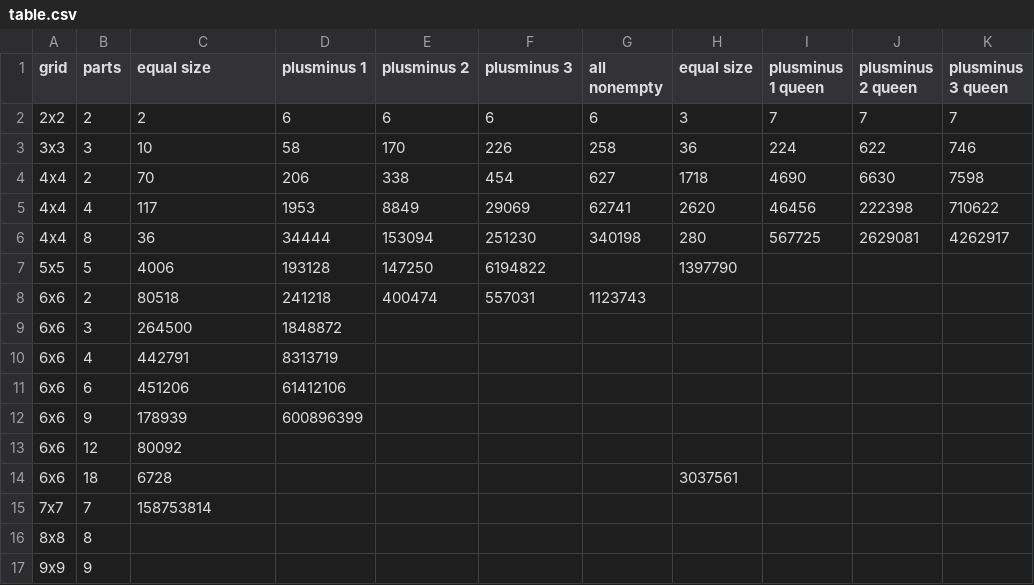
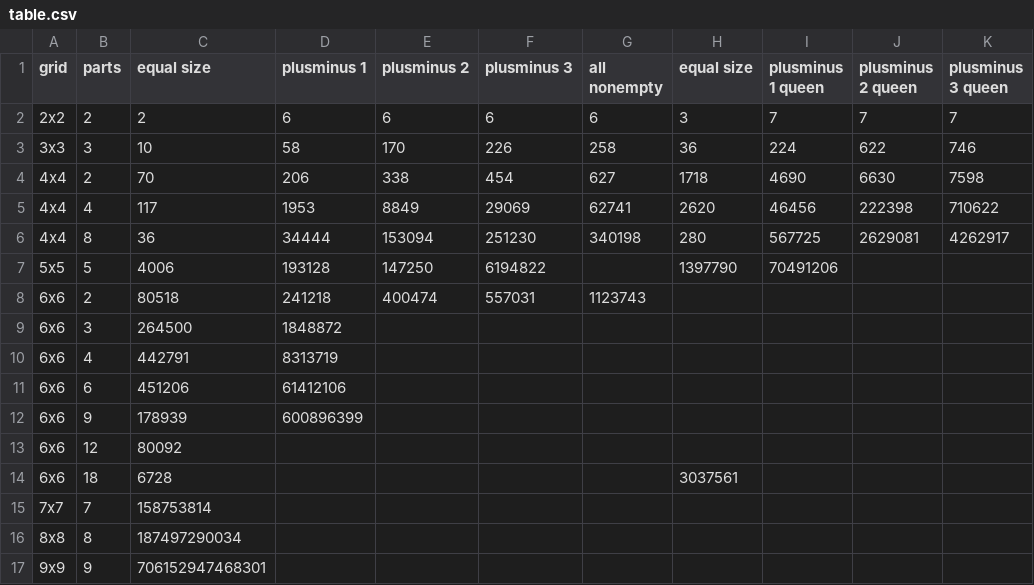
Before and after one commit to mggg/mggg.github.io, a CSV file: _data/table.csv, drawn as a sheet; only a part is shown; the diff names each change by its address in the sheet, - before the commit and + after, or states it on an @@ line.

Commit message:
Update table

```diff
--- a/_data/table.csv
+++ b/_data/table.csv
-I7 (plusminus 1 queen): (empty)
+I7 (plusminus 1 queen): 70491206
-C16 (equal size): (empty)
+C16 (equal size): 187497290034
-C17 (equal size): (empty)
+C17 (equal size): 706152947468301
```
Also changed, not shown: 3 other files.
